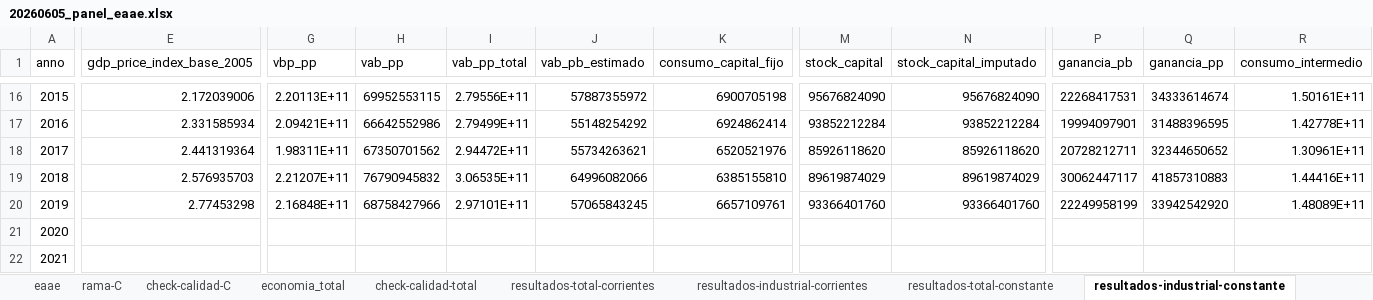
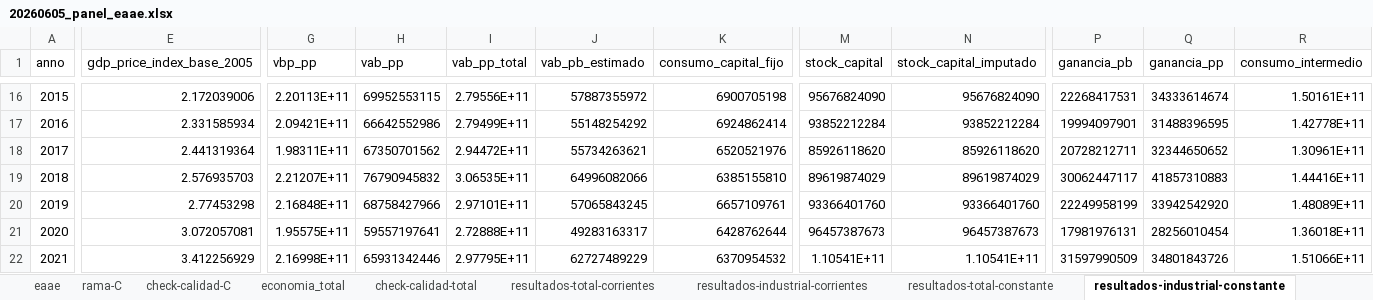
Before and after one commit to feliperuizbruzzone/economia-uruguay, an Excel workbook: data/analysis-data/20260605_panel_eaae.xlsx, sheet resultados-industrial-constante, drawn as a sheet; only a part is shown, gaps mark what is left out; values as stored, in another font and other column widths than the file's, no borders; the diff covers the shown part only; the diff names each change by its address in the sheet, - before the commit and + after, or states it on an @@ line.

```diff
--- a/data/analysis-data/20260605_panel_eaae.xlsx (sheet resultados-industrial-constante)
+++ b/data/analysis-data/20260605_panel_eaae.xlsx (sheet resultados-industrial-constante)
-E21 (gdp_price_index_base_2005): (empty)
+E21 (gdp_price_index_base_2005): 3.072057081
-G21 (vbp_pp): (empty)
+G21 (vbp_pp): 1.95575E+11
-H21 (vab_pp): (empty)
+H21 (vab_pp): 59557197641
-I21 (vab_pp_total): (empty)
+I21 (vab_pp_total): 2.72888E+11
-J21 (vab_pb_estimado): (empty)
+J21 (vab_pb_estimado): 49283163317
-K21 (consumo_capital_fijo): (empty)
+K21 (consumo_capital_fijo): 6428762644
-M21 (stock_capital): (empty)
+M21 (stock_capital): 96457387673
-N21 (stock_capital_imputado): (empty)
+N21 (stock_capital_imputado): 96457387673
-P21 (ganancia_pb): (empty)
+P21 (ganancia_pb): 17981976131
-Q21 (ganancia_pp): (empty)
+Q21 (ganancia_pp): 28256010454
-R21 (consumo_intermedio): (empty)
+R21 (consumo_intermedio): 1.36018E+11
-E22 (gdp_price_index_base_2005): (empty)
+E22 (gdp_price_index_base_2005): 3.412256929
-G22 (vbp_pp): (empty)
+G22 (vbp_pp): 2.16998E+11
-H22 (vab_pp): (empty)
+H22 (vab_pp): 65931342446
-I22 (vab_pp_total): (empty)
+I22 (vab_pp_total): 2.97795E+11
-J22 (vab_pb_estimado): (empty)
+J22 (vab_pb_estimado): 62727489229
-K22 (consumo_capital_fijo): (empty)
+K22 (consumo_capital_fijo): 6370954532
-M22 (stock_capital): (empty)
+M22 (stock_capital): 1.10541E+11
-N22 (stock_capital_imputado): (empty)
+N22 (stock_capital_imputado): 1.10541E+11
-P22 (ganancia_pb): (empty)
+P22 (ganancia_pb): 31597990509
-Q22 (ganancia_pp): (empty)
+Q22 (ganancia_pp): 34801843726
-R22 (consumo_intermedio): (empty)
+R22 (consumo_intermedio): 1.51066E+11
```
Also changed, not shown: 63 edited cells elsewhere in this sheet, sheet resultados-industrial-var-pct, sheet resultados-industrial-ind-2005, sheet resultados-total-constante, sheet resultados-total-var-pct, sheet resultados-total-ind-2005, sheet metodología, data/input-data/oyanthabal/Índices de Precios.xlsx, 11 other files.
